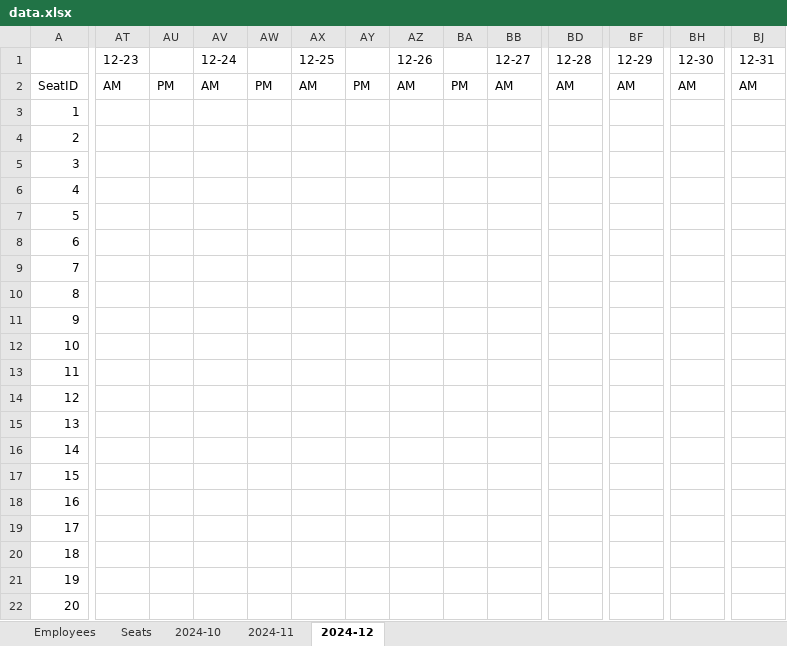
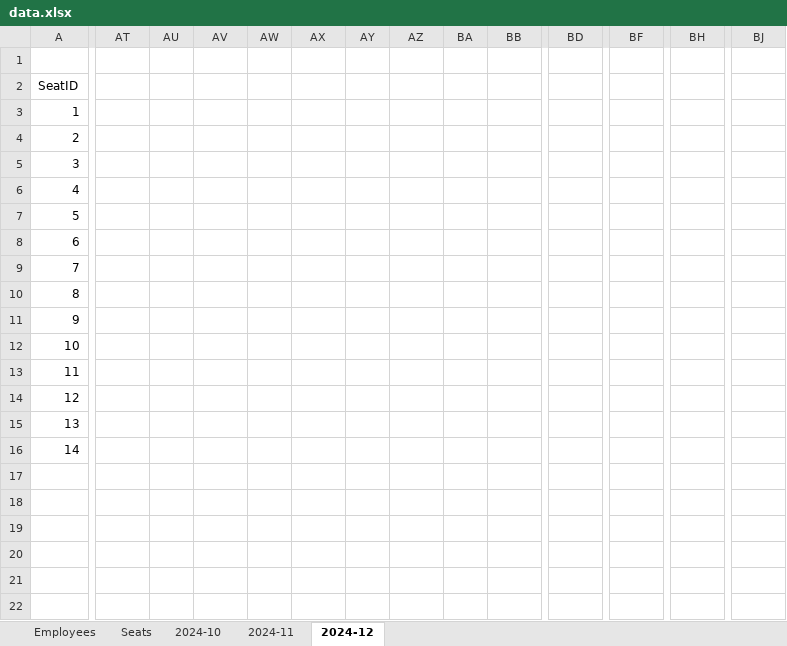
Before and after one commit to KojiTomTom/ttj_attendance, an Excel workbook: media/data.xlsx, sheet 2024-12, drawn as a sheet; only a part is shown, gaps mark what is left out; values as stored, in another font and other column widths than the file's, no borders; removed rows and columns are numbered as before the commit, all else as after; rows hold the shown columns only; the diff covers the shown part only; the diff names each change by its address in the sheet, - before the commit and + after, or states it on an @@ line.

```diff
--- a/media/data.xlsx (sheet 2024-12)
+++ b/media/data.xlsx (sheet 2024-12)
-row 1:  | 12-23 |  | 12-24 |  | 12-25 |  | 12-26 |  | 12-27 | 12-28 | 12-29 | 12-30 | 12-31
+row 1: (empty)
-AT2: AM
+AT2: (empty)
-AU2: PM
+AU2: (empty)
-AV2: AM
+AV2: (empty)
-AW2: PM
+AW2: (empty)
-AX2: AM
+AX2: (empty)
-AY2: PM
+AY2: (empty)
-AZ2: AM
+AZ2: (empty)
-BA2: PM
+BA2: (empty)
-BB2: AM
+BB2: (empty)
-BD2: AM
+BD2: (empty)
-BF2: AM
+BF2: (empty)
-BH2: AM
+BH2: (empty)
-BJ2: AM
+BJ2: (empty)
-row 17: 15
-row 18: 16
-row 19: 17
-row 20: 18
-row 21: 19
-row 22: 20
```
Also changed, not shown: 5 edited cells elsewhere in this sheet, sheet 2024-10, sheet 2024-11, sheet Seats, sheet Employees, 6 other files.
